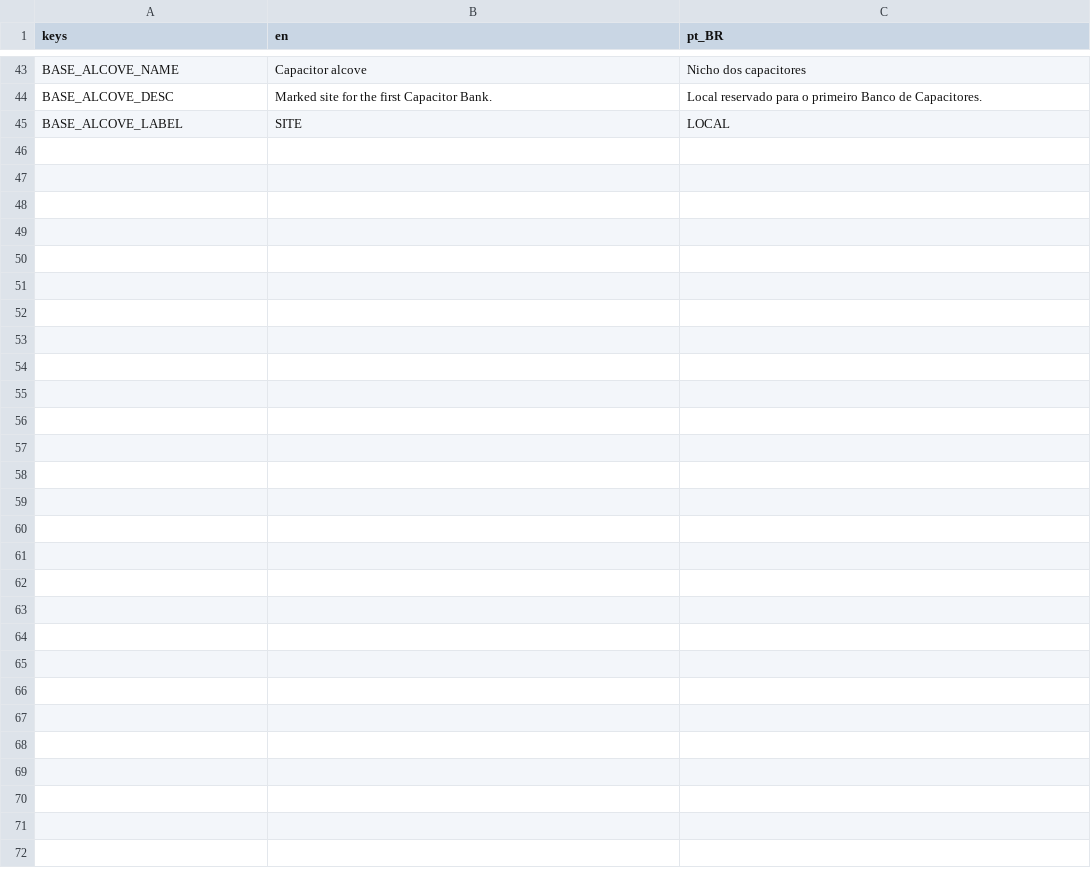
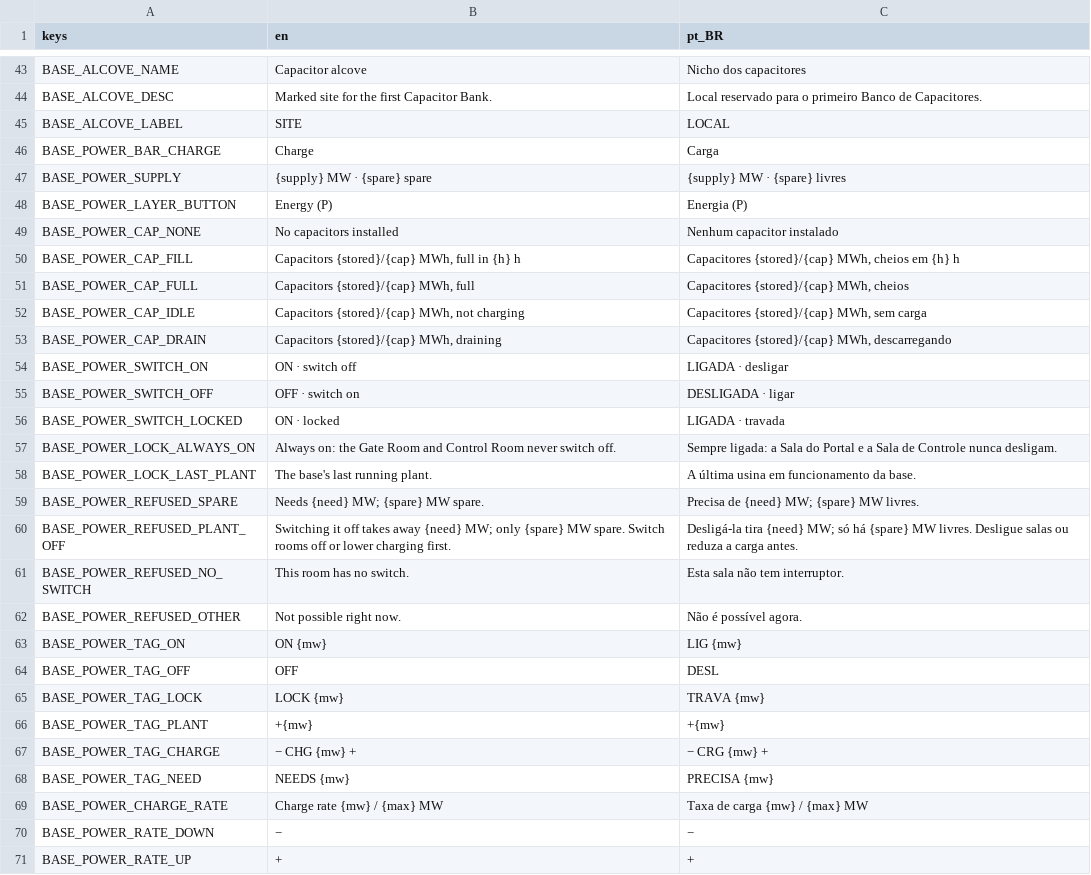
Before and after one commit to lmarcarini/StarPortal, a CSV file: localization/base.csv, drawn as a sheet; only a part is shown, gaps mark what is left out.

```diff
--- a/localization/base.csv
+++ b/localization/base.csv
@@ -45 +45,27 @@ BASE_ALCOVE_DESC,Marked site for the first Capacitor Bank.,Local reservado para
 BASE_ALCOVE_LABEL,SITE,LOCAL
+BASE_POWER_BAR_CHARGE,Charge,Carga
+BASE_POWER_SUPPLY,{supply} MW · {spare} spare,{supply} MW · {spare} livres
+BASE_POWER_LAYER_BUTTON,Energy (P),Energia (P)
+BASE_POWER_CAP_NONE,No capacitors installed,Nenhum capacitor instalado
+BASE_POWER_CAP_FILL,"Capacitors {stored}/{cap} MWh, full in {h} h","Capacitores {stored}/{cap} MWh, cheios em {h} h"
+BASE_POWER_CAP_FULL,"Capacitors {stored}/{cap} MWh, full","Capacitores {stored}/{cap} MWh, cheios"
+BASE_POWER_CAP_IDLE,"Capacitors {stored}/{cap} MWh, not charging","Capacitores {stored}/{cap} MWh, sem carga"
+BASE_POWER_CAP_DRAIN,"Capacitors {stored}/{cap} MWh, draining","Capacitores {stored}/{cap} MWh, descarregando"
+BASE_POWER_SWITCH_ON,ON · switch off,LIGADA · desligar
+BASE_POWER_SWITCH_OFF,OFF · switch on,DESLIGADA · ligar
+BASE_POWER_SWITCH_LOCKED,ON · locked,LIGADA · travada
+BASE_POWER_LOCK_ALWAYS_ON,Always on: the Gate Room and Control Room never switch off.,Sempre ligada: a Sala do Portal e a Sala de Controle nunca desligam.
+BASE_POWER_LOCK_LAST_PLANT,The base's last running plant.,A última usina em funcionamento da base.
+BASE_POWER_REFUSED_SPARE,Needs {need} MW; {spare} MW spare.,Precisa de {need} MW; {spare} MW livres.
+BASE_POWER_REFUSED_PLANT_OFF,Switching it off takes away {need} MW; only {spare} MW spare. Switch rooms off or lower charging first.,Desligá-la tira {need} MW; só há {spare} MW livres. Desligue salas ou reduza a carga antes.
+BASE_POWER_REFUSED_NO_SWITCH,This room has no switch.,Esta sala não tem interruptor.
+BASE_POWER_REFUSED_OTHER,Not possible right now.,Não é possível agora.
+BASE_POWER_TAG_ON,ON {mw},LIG {mw}
+BASE_POWER_TAG_OFF,OFF,DESL
+BASE_POWER_TAG_LOCK,LOCK {mw},TRAVA {mw}
+BASE_POWER_TAG_PLANT,+{mw},+{mw}
+BASE_POWER_TAG_CHARGE,− CHG {mw} +,− CRG {mw} +
+BASE_POWER_TAG_NEED,NEEDS {mw},PRECISA {mw}
+BASE_POWER_CHARGE_RATE,Charge rate {mw} / {max} MW,Taxa de carga {mw} / {max} MW
+BASE_POWER_RATE_DOWN,−,−
+BASE_POWER_RATE_UP,+,+
```
Also changed, not shown: 23 other files.
